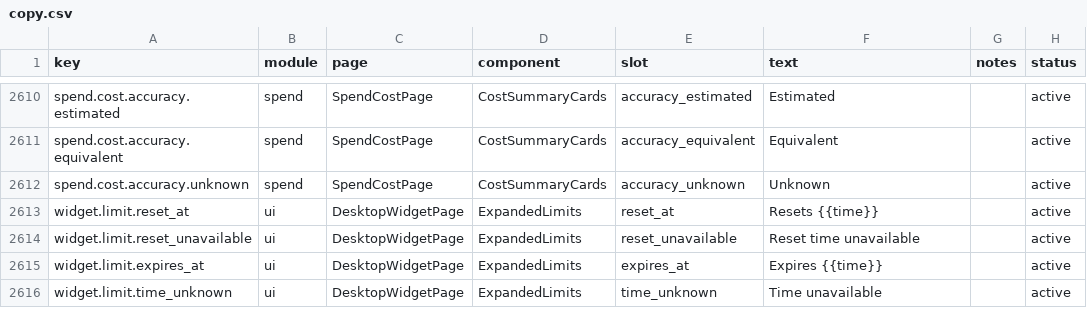
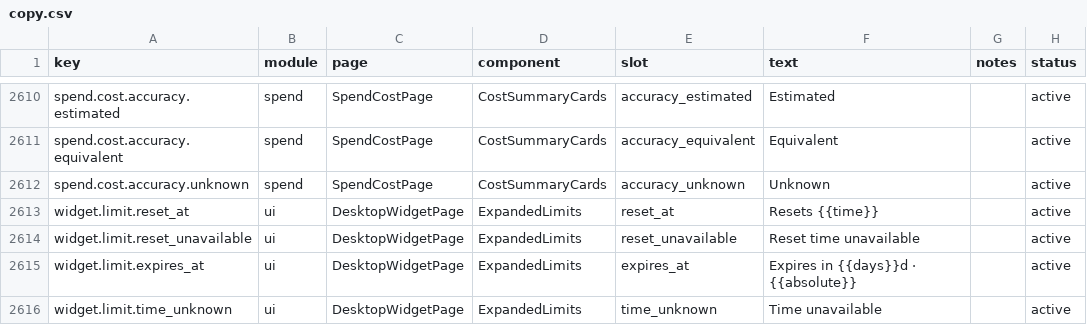
Before and after one commit to muxunson-9677/token-eyes, a CSV file: dashboard/src/content/copy.csv, drawn as a sheet; only a part is shown, gaps mark what is left out.

```diff
--- a/dashboard/src/content/copy.csv
+++ b/dashboard/src/content/copy.csv
@@ -2614,3 +2614,3 @@ widget.limit.reset_at,ui,DesktopWidgetPage,ExpandedLimits,reset_at,"Resets {{tim
 widget.limit.reset_unavailable,ui,DesktopWidgetPage,ExpandedLimits,reset_unavailable,"Reset time unavailable",,active
-widget.limit.expires_at,ui,DesktopWidgetPage,ExpandedLimits,expires_at,"Expires {{time}}",,active
+widget.limit.expires_at,ui,DesktopWidgetPage,ExpandedLimits,expires_at,"Expires in {{days}}d · {{absolute}}",,active
 widget.limit.time_unknown,ui,DesktopWidgetPage,ExpandedLimits,time_unknown,"Time unavailable",,active
```
Also changed, not shown: 7 other files.
